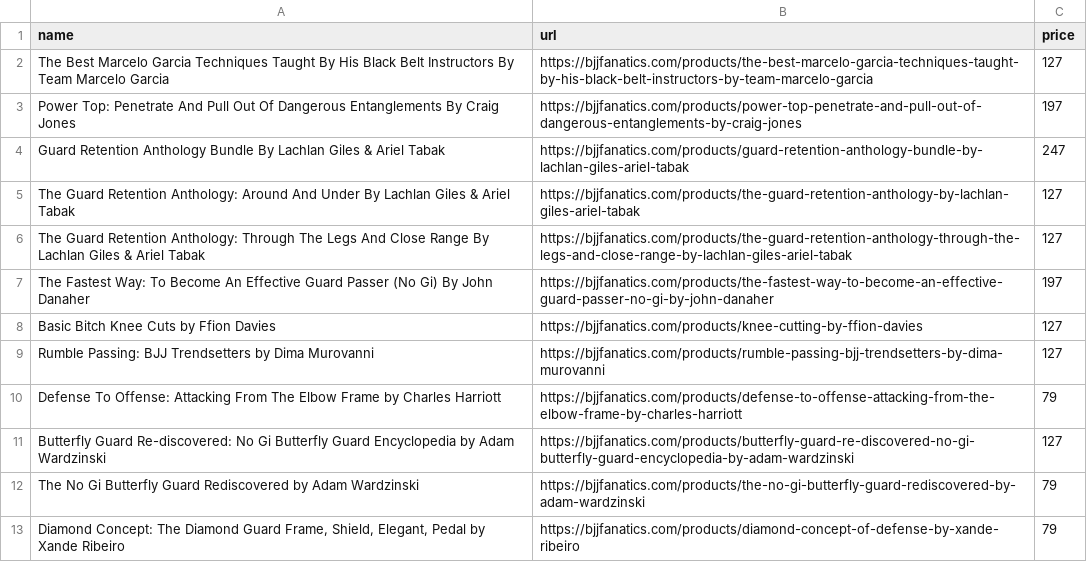
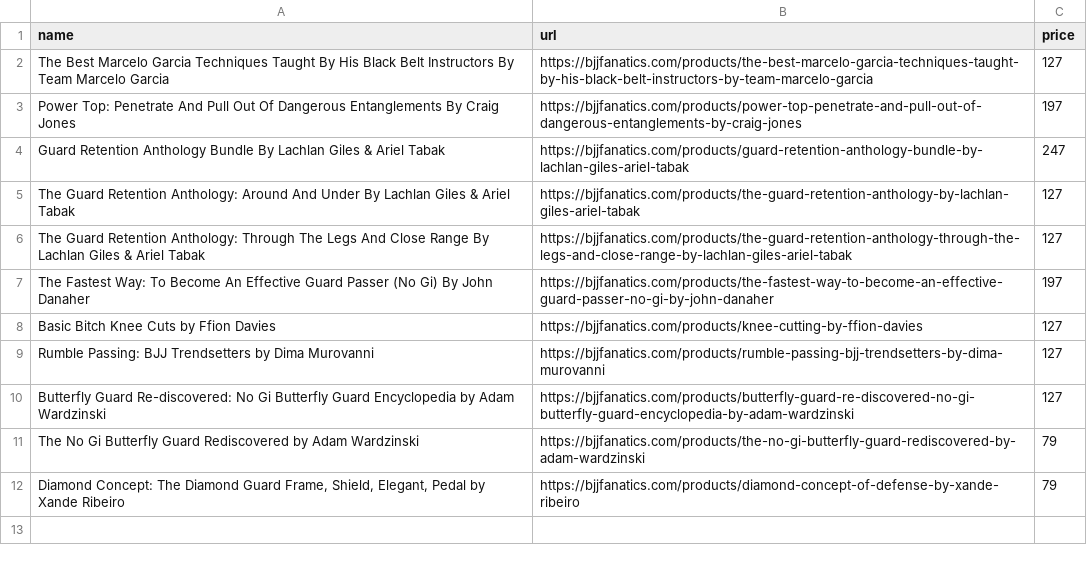
Before and after one commit to eyeseast/fanatics, a CSV file: urls.csv, drawn as a sheet; the diff names each change by its address in the sheet, - before the commit and + after, or states it on an @@ line.

Commit message:
got the latest from charles

```diff
--- a/urls.csv
+++ b/urls.csv
-row 10: Defense To Offense: Attacking From The Elbow Frame by Charles Harriott | https://bjjfanatics.com/products/defense-to-offense-attacking-from-the-elbow-frame-by-charles-harriott | 79
```
